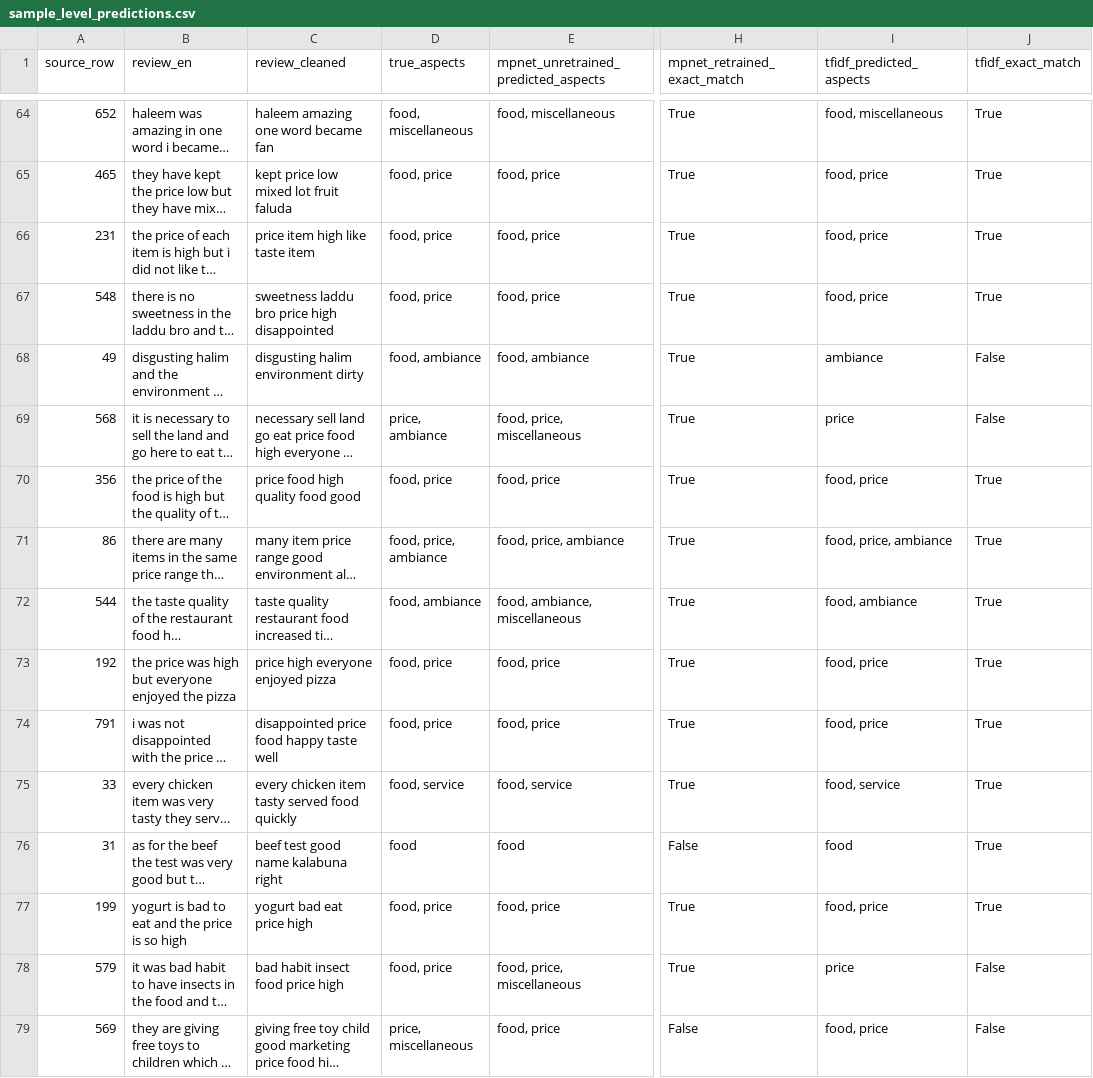
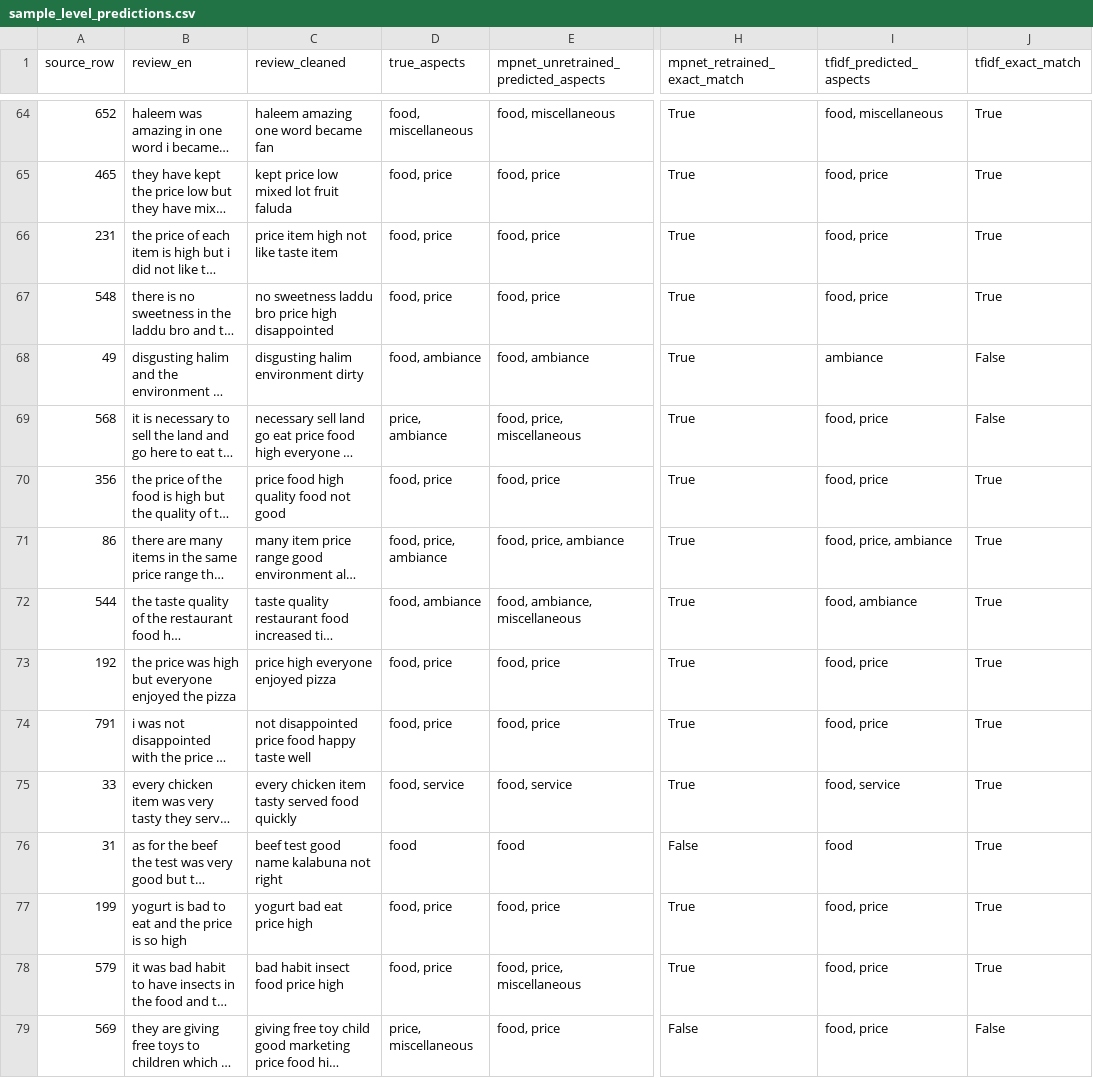
Before and after one commit to zaabinh/3bit-CS221, a CSV file: outputs/final_comparison/sample_level_predictions.csv, drawn as a sheet; only a part is shown, gaps mark what is left out; long unchanged cells end in …; the diff covers the shown part only; the diff names each change by its address in the sheet, - before the commit and + after, or states it on an @@ line.

```diff
--- a/outputs/final_comparison/sample_level_predictions.csv
+++ b/outputs/final_comparison/sample_level_predictions.csv
-C66 (review_cleaned): price item high like taste item
+C66 (review_cleaned): price item high not like taste item
-C67 (review_cleaned): sweetness laddu bro price high disappointed
+C67 (review_cleaned): no sweetness laddu bro price high disappointed
-I69 (tfidf_predicted_aspects): price
+I69 (tfidf_predicted_aspects): food, price
-C70 (review_cleaned): price food high quality food good
+C70 (review_cleaned): price food high quality food not good
-C74 (review_cleaned): disappointed price food happy taste well
+C74 (review_cleaned): not disappointed price food happy taste well
-C76 (review_cleaned): beef test good name kalabuna right
+C76 (review_cleaned): beef test good name kalabuna not right
-I78 (tfidf_predicted_aspects): price
+I78 (tfidf_predicted_aspects): food, price
-J78 (tfidf_exact_match): False
+J78 (tfidf_exact_match): True
```
Also changed, not shown: 86 edited cells elsewhere in this file, outputs/TF-IDF/tfidf_misclassified.csv, outputs/final_comparison/mpnet_retrained_correct_tfidf_wrong.csv, 33 other files.
